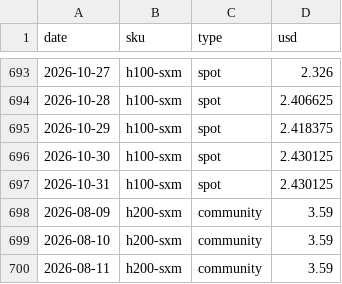
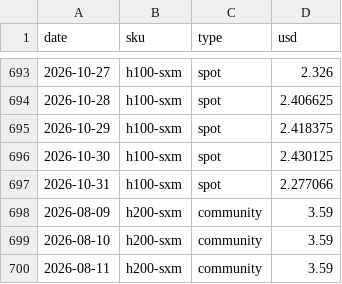
Before and after one commit to jejukairos/ai-credit-risk-dashboard, a CSV file: data/gpu_prices.csv, drawn as a sheet; only a part is shown, gaps mark what is left out.

```diff
--- a/data/gpu_prices.csv
+++ b/data/gpu_prices.csv
@@ -696,3 +696,3 @@ date,sku,type,usd
 2026-10-30,h100-sxm,spot,2.430125
-2026-10-31,h100-sxm,spot,2.430125
+2026-10-31,h100-sxm,spot,2.277066
 2026-08-09,h200-sxm,community,3.59
```
Also changed, not shown: data/nebius_spot.csv, data/sp500_breadth.csv, 3 other files.
